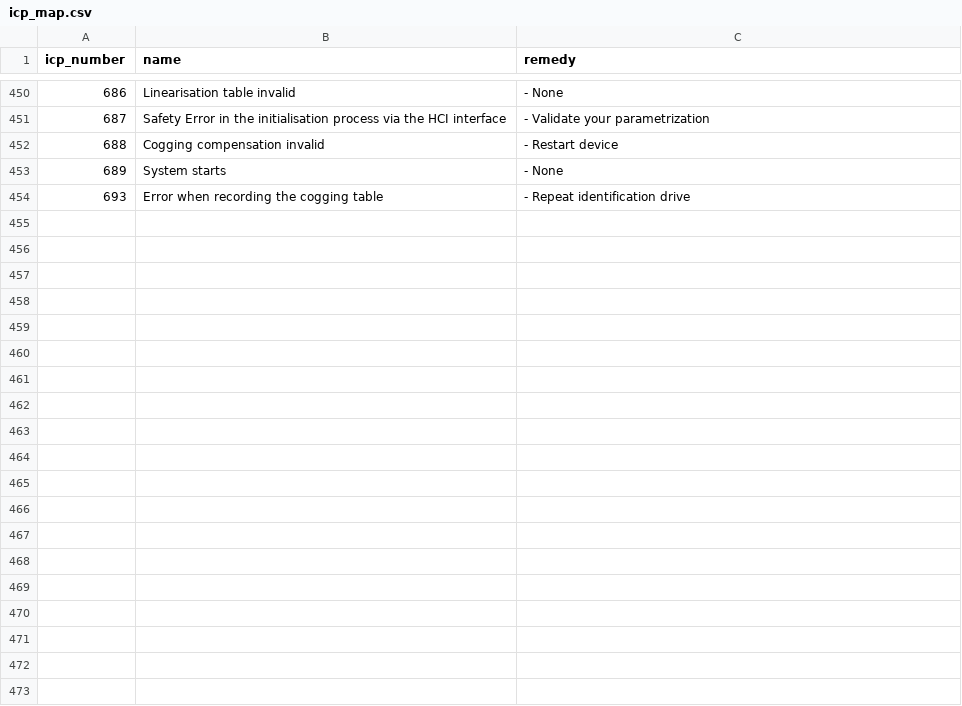
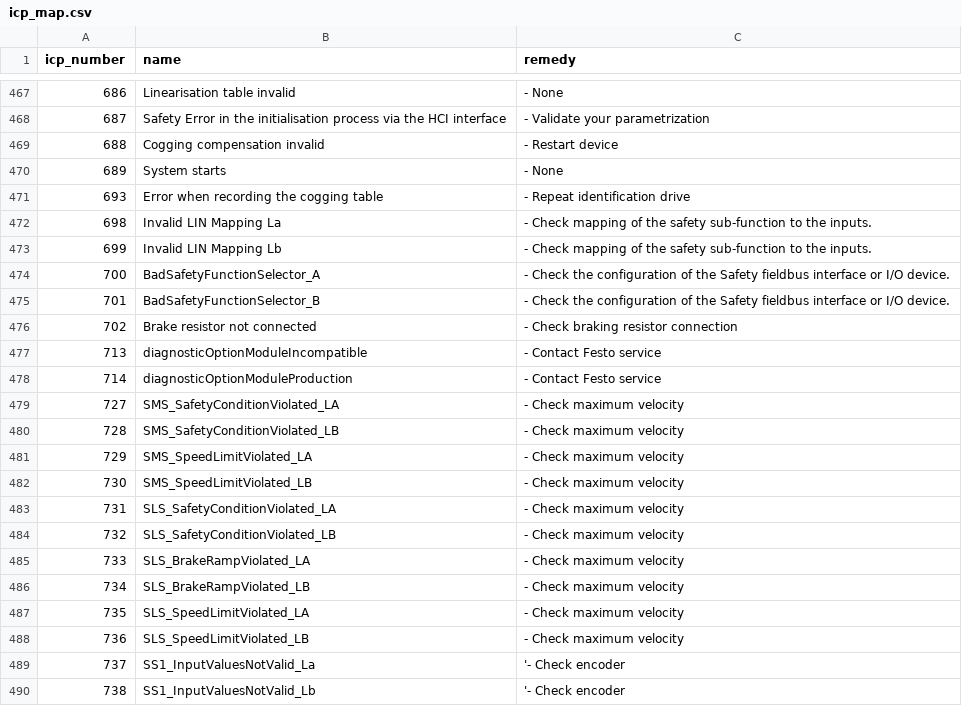
Before and after one commit to Festo-se/festo-edcon, a CSV file: src/edcon/edrive/data/icp_map.csv, drawn as a sheet; only a part is shown, gaps mark what is left out; the diff covers the shown part only.

```diff
--- a/src/edcon/edrive/data/icp_map.csv
+++ b/src/edcon/edrive/data/icp_map.csv
@@ -759 +782,20 @@ icp_number;name;remedy
 693;Error when recording the cogging table;- Repeat identification drive
+698;Invalid LIN Mapping La;- Check mapping of the safety sub-function to the inputs.
+699;Invalid LIN Mapping Lb;- Check mapping of the safety sub-function to the inputs.
+700;BadSafetyFunctionSelector_A;- Check the configuration of the Safety fieldbus interface or I/O device.
+701;BadSafetyFunctionSelector_B;- Check the configuration of the Safety fieldbus interface or I/O device.
+702;Brake resistor not connected;- Check braking resistor connection
+713;diagnosticOptionModuleIncompatible;- Contact Festo service
+714;diagnosticOptionModuleProduction;- Contact Festo service
+727;SMS_SafetyConditionViolated_LA;- Check maximum velocity
+728;SMS_SafetyConditionViolated_LB;- Check maximum velocity
+729;SMS_SpeedLimitViolated_LA;- Check maximum velocity
+730;SMS_SpeedLimitViolated_LB;- Check maximum velocity
+731;SLS_SafetyConditionViolated_LA;- Check maximum velocity
+732;SLS_SafetyConditionViolated_LB;- Check maximum velocity
+733;SLS_BrakeRampViolated_LA;- Check maximum velocity
+734;SLS_BrakeRampViolated_LB;- Check maximum velocity
+735;SLS_SpeedLimitViolated_LA;- Check maximum velocity
+736;SLS_SpeedLimitViolated_LB;- Check maximum velocity
+737;SS1_InputValuesNotValid_La;'- Check encoder
+738;SS1_InputValuesNotValid_Lb;'- Check encoder
```
Also changed, not shown: 44 added rows and 1 edited cell elsewhere in this file, 2 other files.
